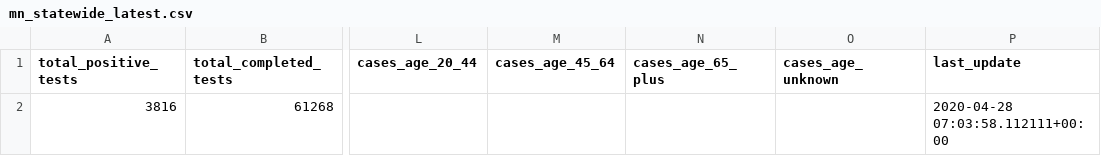
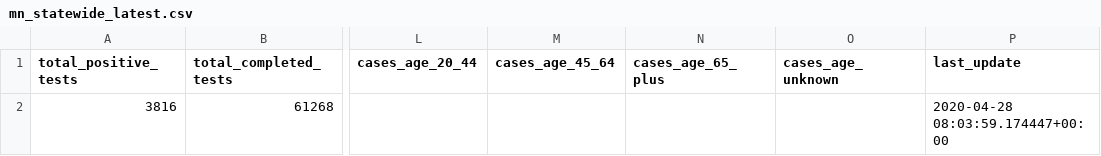
Before and after one commit to striblab/mn_covid_data, a CSV file: mn_statewide_latest.csv, drawn as a sheet; only a part is shown, gaps mark what is left out; the diff names each change by its address in the sheet, - before the commit and + after, or states it on an @@ line.

Commit message:
Updating scraper-generated files 2020-04-28 03:06 ...

```diff
--- a/mn_statewide_latest.csv
+++ b/mn_statewide_latest.csv
-P2 (last_update): 2020-04-28 07:03:58.112111+00:00
+P2 (last_update): 2020-04-28 08:03:59.174447+00:00
```
